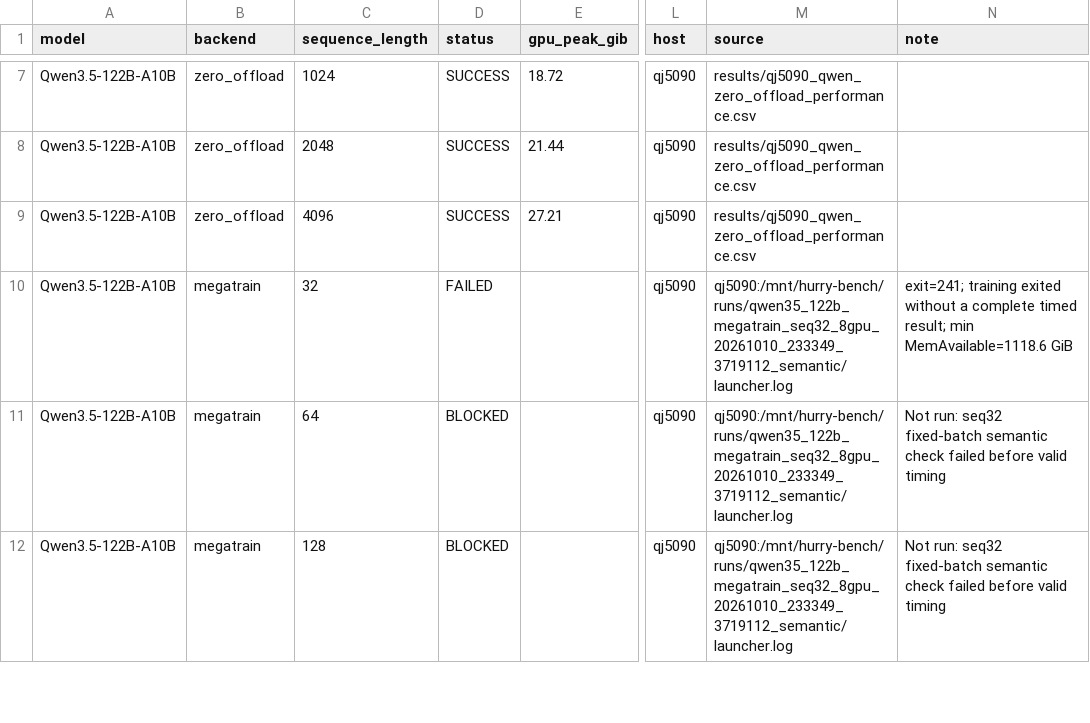
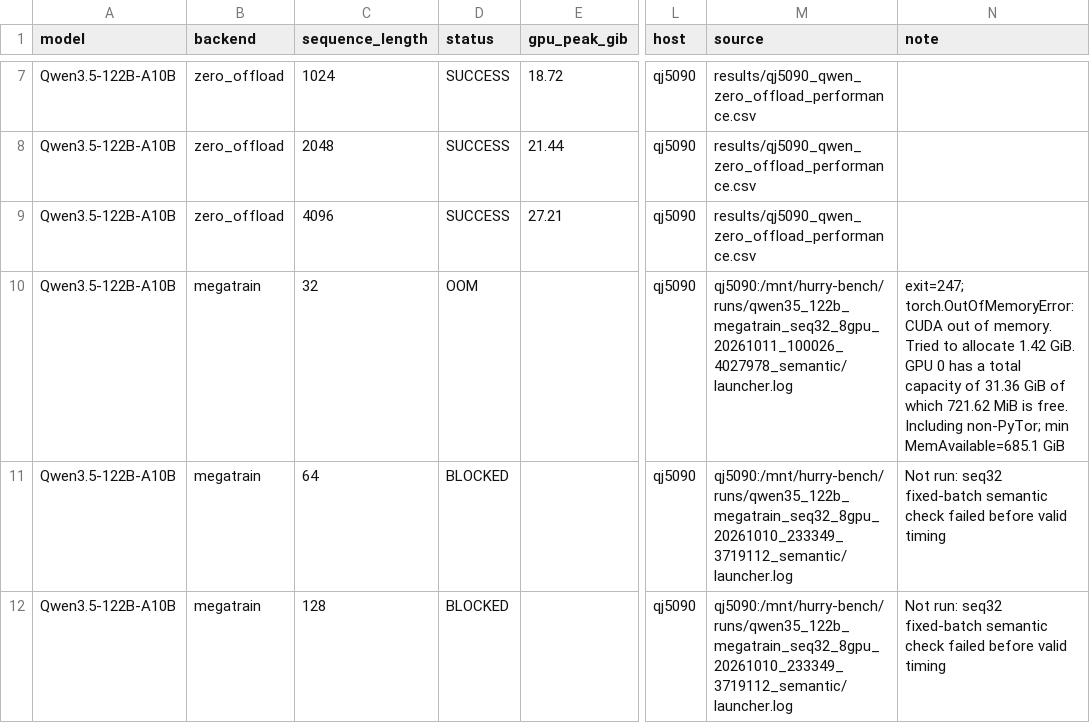
Before and after one commit to yyj6666667/10.10-benchmark, a CSV file: results/qj5090_figure9.csv, drawn as a sheet; only a part is shown, gaps mark what is left out; the diff names each change by its address in the sheet, - before the commit and + after, or states it on an @@ line.

Commit message:
Sync qj5090 MegaTrain measurements

```diff
--- a/results/qj5090_figure9.csv
+++ b/results/qj5090_figure9.csv
-D10 (status): FAILED
+D10 (status): OOM
-M10 (source): qj5090:/mnt/hurry-bench/runs/qwen35_122b_megatrain_seq32_8gpu_20261010_233349_3719112_semantic/launcher.log
+M10 (source): qj5090:/mnt/hurry-bench/runs/qwen35_122b_megatrain_seq32_8gpu_20261011_100026_4027978_semantic/launcher.log
-N10 (note): exit=241; training exited without a complete timed result; min MemAvailable=1118.6 GiB
+N10 (note): exit=247; torch.OutOfMemoryError: CUDA out of memory. Tried to allocate 1.42 GiB. GPU 0 has a total capacity of 31.36 GiB of which 721.62 MiB is free. Including non-PyTor; min MemAvailable=685.1 GiB
```
Also changed, not shown: results/qj5090_megatrain_case_status.csv, 2 other files.
